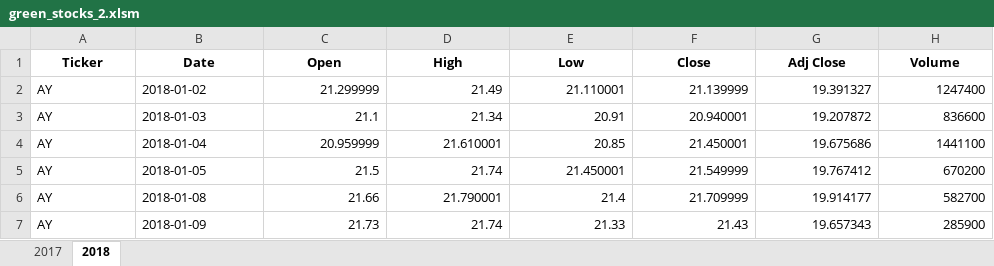
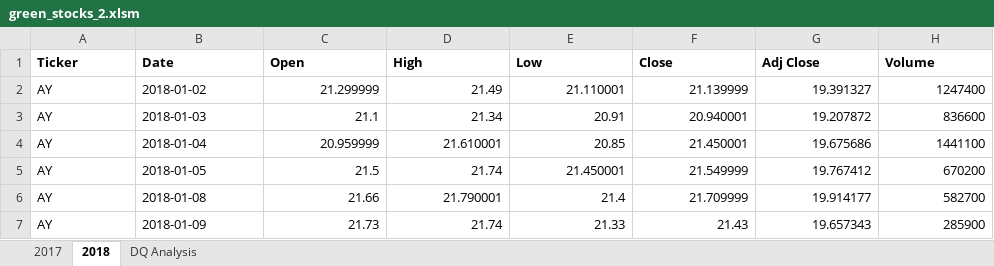
Before and after one commit to olga-2021/stock-analysis, an Excel workbook: green_stocks_2.xlsm, sheet 2018, drawn as a sheet; only a part is shown; values as stored, in another font and other column widths than the file's, no borders; the diff names each change by its address in the sheet, - before the commit and + after, or states it on an @@ line.

Commit message:
Add files via upload

```diff
--- a/green_stocks_2.xlsm (sheet 2018)
+++ b/green_stocks_2.xlsm (sheet 2018)
+sheet tab: DQ Analysis
-A1:H1 alignment: center
+A1:H1 alignment: left
```
